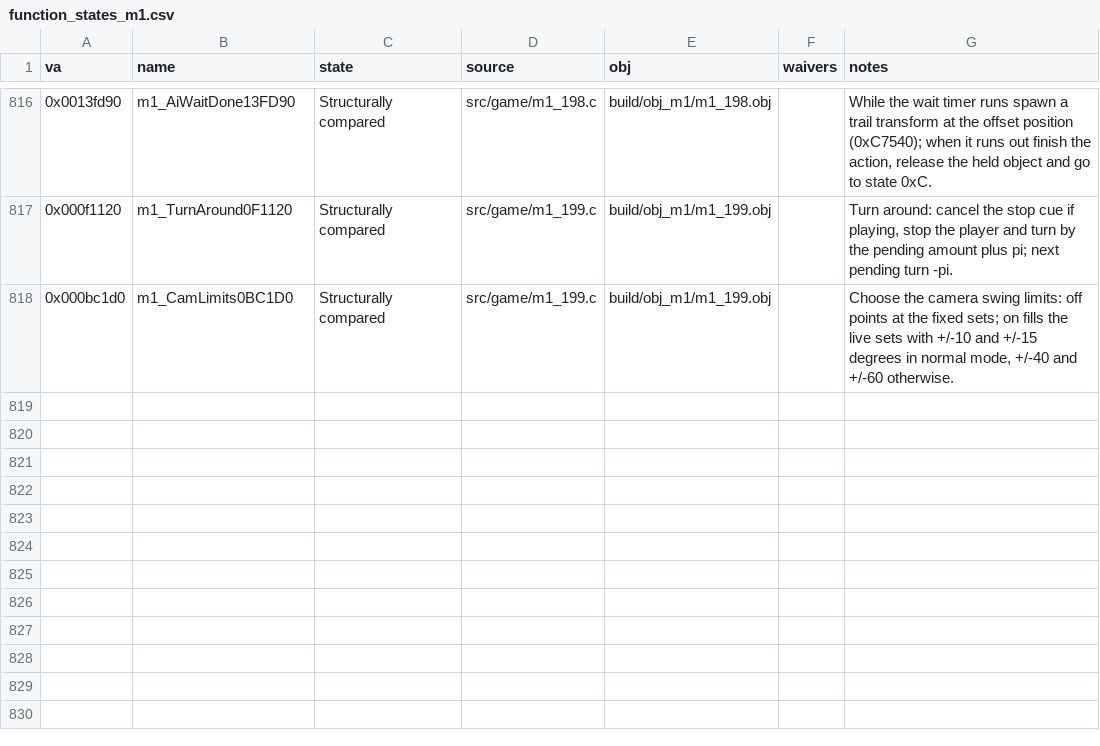
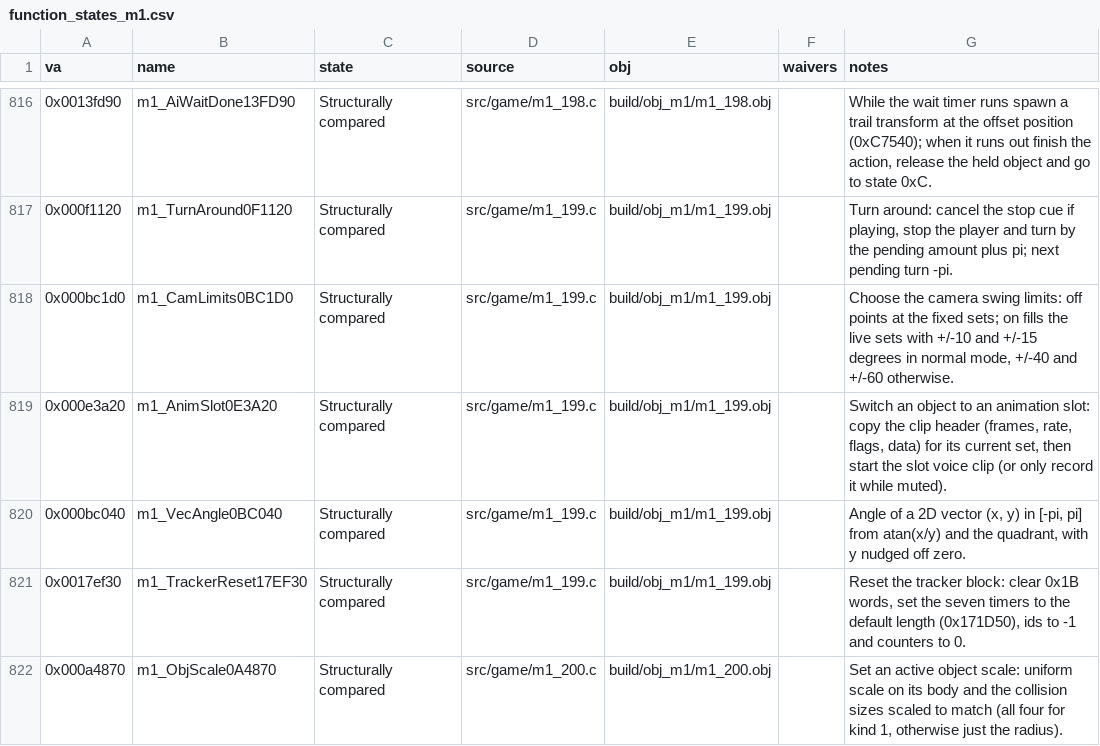
Before and after one commit to Pallypots/Project-Soul-Robber, a CSV file: config/function_states_m1.csv, drawn as a sheet; only a part is shown, gaps mark what is left out.

```diff
--- a/config/function_states_m1.csv
+++ b/config/function_states_m1.csv
@@ -818 +818,5 @@ va,name,state,source,obj,waivers,notes
 0x000bc1d0,m1_CamLimits0BC1D0,Structurally compared,src/game/m1_199.c,build/obj_m1/m1_199.obj,,"Choose the camera swing limits: off points at the fixed sets; on fills the live sets with +/-10 and +/-15 degrees in normal mode, +/-40 and +/-60 otherwise."
+0x000e3a20,m1_AnimSlot0E3A20,Structurally compared,src/game/m1_199.c,build/obj_m1/m1_199.obj,,"Switch an object to an animation slot: copy the clip header (frames, rate, flags, data) for its current set, then start the slot voice clip (or only record it while muted)."
+0x000bc040,m1_VecAngle0BC040,Structurally compared,src/game/m1_199.c,build/obj_m1/m1_199.obj,,"Angle of a 2D vector (x, y) in [-pi, pi] from atan(x/y) and the quadrant, with y nudged off zero."
+0x0017ef30,m1_TrackerReset17EF30,Structurally compared,src/game/m1_199.c,build/obj_m1/m1_199.obj,,"Reset the tracker block: clear 0x1B words, set the seven timers to the default length (0x171D50), ids to -1 and counters to 0."
+0x000a4870,m1_ObjScale0A4870,Structurally compared,src/game/m1_200.c,build/obj_m1/m1_200.obj,,"Set an active object scale: uniform scale on its body and the collision sizes scaled to match (all four for kind 1, otherwise just the radius)."
```
Also changed, not shown: config/symbols_m1.csv, 2 other files.
